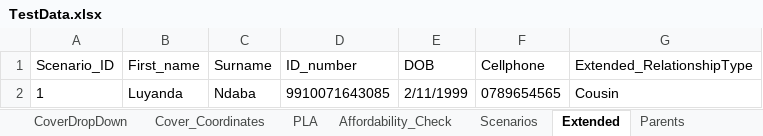
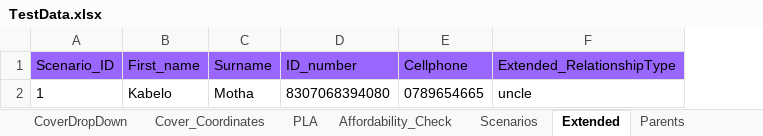
Before and after one commit to NapeBoshielo/sanlamNew, an Excel workbook: ILR_TestSuite/New Business/SalesAppBase/TestData.xlsx, sheet Extended, drawn as a sheet; values as stored, in another font and other column widths than the file's, no borders; removed rows and columns are numbered as before the commit, all else as after; the diff names each change by its address in the sheet, - before the commit and + after, or states it on an @@ line.

```diff
--- a/ILR_TestSuite/New Business/SalesAppBase/TestData.xlsx (sheet Extended)
+++ b/ILR_TestSuite/New Business/SalesAppBase/TestData.xlsx (sheet Extended)
-column E (DOB), empty
-A1:D1 fill: none
+A1:D1 fill: #9966FF
-E1:F1 fill: none
+E1:F1 fill: #9966FF
-row 2: 1 | Luyanda | Ndaba | 9910071643085 | 2/11/1999 | 0789654565 | Cousin
+row 2: 1 | Kabelo | Motha | 8307068394080 | 0789654665 | uncle
```
Also changed, not shown: sheet PolicyHolder_Details, sheet PLA, sheet Spouse, sheet Beneficiaries, sheet Children, sheet Parents, 6 more sheets, other sheet tabs, 19 other files.
